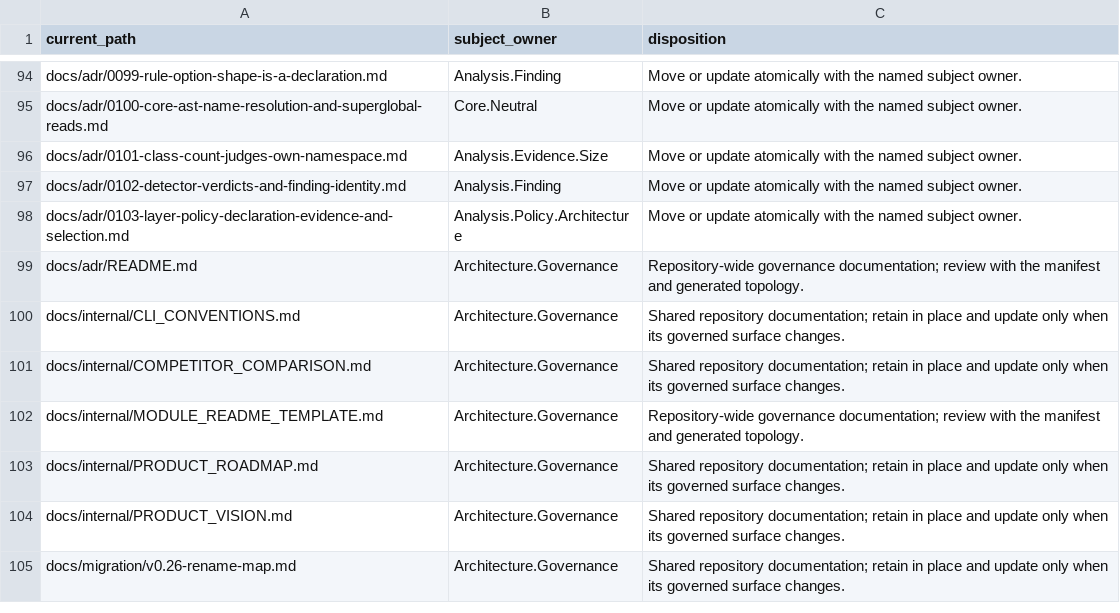
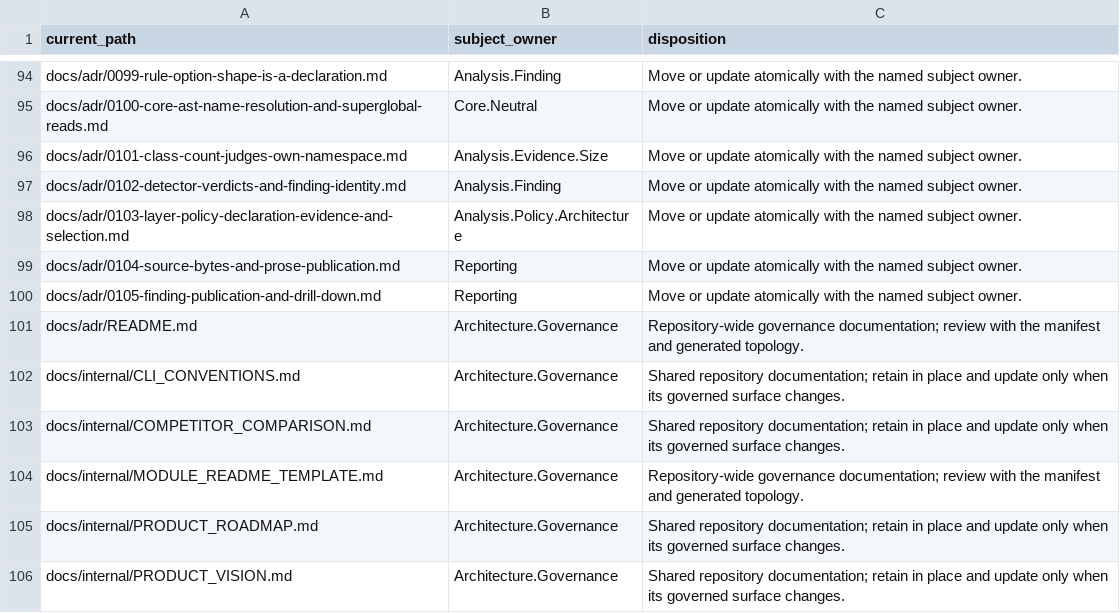
Before and after one commit to qualimetrix/qualimetrix, a TSV file: docs/internal/generated/modular-architecture/documentation-ownership.tsv, drawn as a sheet; only a part is shown, gaps mark what is left out; the shorter side is filled out with more unchanged rows; the diff names each change by its address in the sheet, - before the commit and + after, or states it on an @@ line.

```diff
--- a/docs/internal/generated/modular-architecture/documentation-ownership.tsv
+++ b/docs/internal/generated/modular-architecture/documentation-ownership.tsv
+row 99: docs/adr/0104-source-bytes-and-prose-publication.md | Reporting | Move or update atomically with the named subject owner.
+row 100: docs/adr/0105-finding-publication-and-drill-down.md | Reporting | Move or update atomically with the named subject owner.
```
Also changed, not shown: docs/internal/generated/modular-architecture/production-cross-owner-imports.tsv, docs/internal/generated/modular-architecture/production-module-fan-in.tsv, 9 other files.
